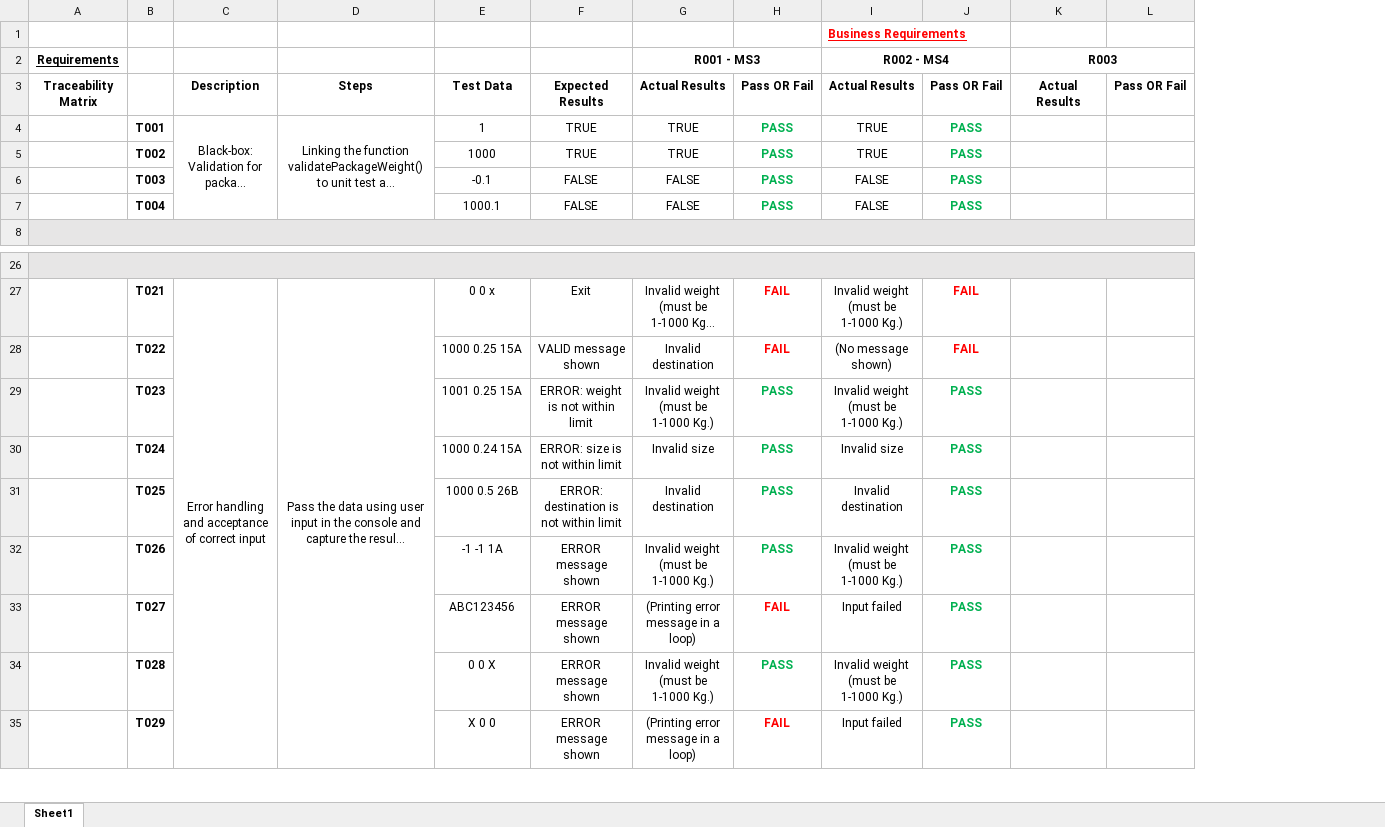
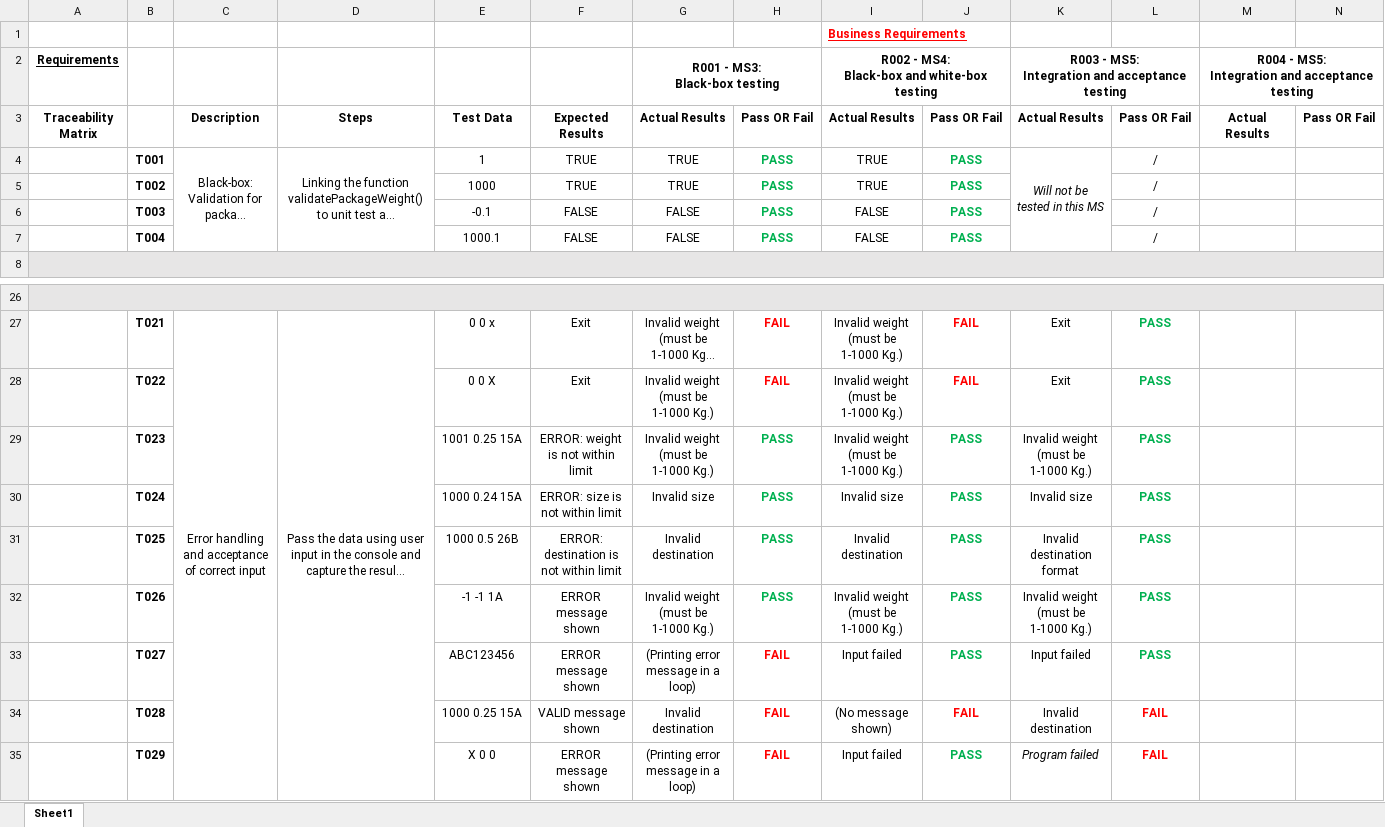
Before and after one commit to 808azad/Delivery-Logistics, an Excel workbook: Documents/Testing/TestsDocuments/ms5/ms5-traceability-matrix-group5.xlsx, sheet Sheet1, drawn as a sheet; only a part is shown, gaps mark what is left out; long unchanged cells end in …; values as stored, in another font and other column widths than the file's, no borders; removed rows and columns are numbered as before the commit, all else as after; ↵ is a line break in a cell; the diff covers the shown part only; the diff names each change by its address in the sheet, - before the commit and + after, or states it on an @@ line.

Commit message:
Update R003 Acceptance Test to Matrix Report for MS5

```diff
--- a/Documents/Testing/TestsDocuments/ms5/ms5-traceability-matrix-group5.xlsx (sheet Sheet1)
+++ b/Documents/Testing/TestsDocuments/ms5/ms5-traceability-matrix-group5.xlsx (sheet Sheet1)
+column K, rows 2-4: R003 - MS5: ↵ Integration and acceptance testing | Actual Results | Will not be tested in this MS; row 27: Exit; rows 29-33: Invalid weight (must be 1-1000 Kg.) | Invalid size | Invalid destination format | Invalid weight (must be 1-1000 Kg.) | Input failed; row 35: Program failed
+column L, rows 3-7: Pass OR Fail | / | / | / | /; row 27: PASS; rows 29-33: all PASS; row 35: FAIL
-G2: R001 - MS3
+G2: R001 - MS3: ↵ Black-box testing
-I2: R002 - MS4
+I2: R002 - MS4: ↵ Black-box and white-box testing
-M2: R003
+M2: R004 - MS5: ↵ Integration and acceptance testing
-row 28:  | T022 |  |  | 1000 0.25 15A | VALID message shown | Invalid destination | FAIL | (No message shown) | FAIL
+row 28:  | T022 |  |  | 0 0 X | Exit | Invalid weight (must be 1-1000 Kg.) | FAIL | Invalid weight (must be 1-1000 Kg.) | FAIL | Exit | PASS
-row 34:  | T028 |  |  | 0 0 X | ERROR message shown | Invalid weight (must be 1-1000 Kg.) | PASS | Invalid weight (must be 1-1000 Kg.) | PASS
+row 34:  | T028 |  |  | 1000 0.25 15A | VALID message shown | Invalid destination | FAIL | (No message shown) | FAIL | Invalid destination | FAIL
```
Also changed, not shown: 16 added rows and 16 removed rows elsewhere in this sheet.
